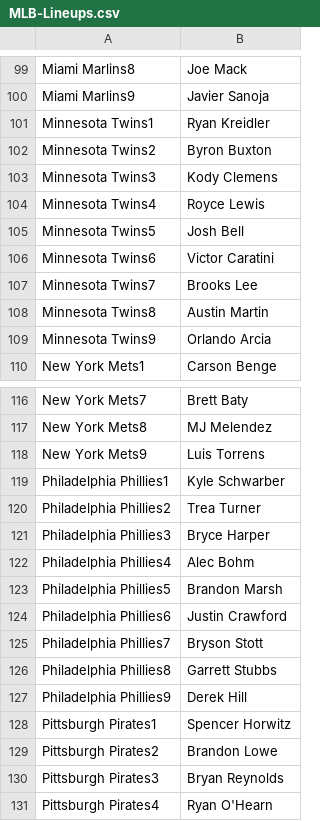
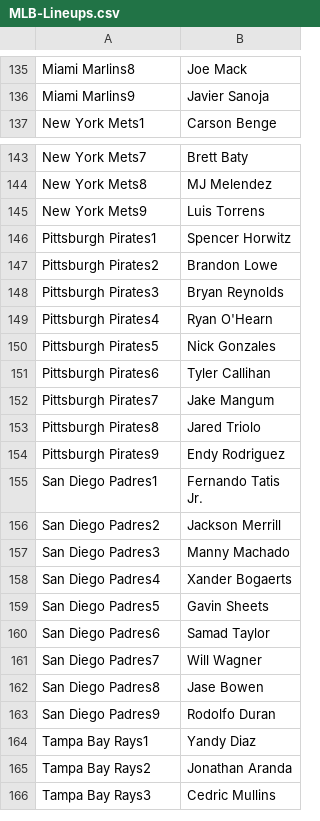
Before and after one commit to jack-simon4/jacks-models, a CSV file: src/assets/MLB-Lineups.csv, drawn as a sheet; only a part is shown, gaps mark what is left out; the shorter side is filled out with more unchanged rows; the diff covers the shown part only.

```diff
--- a/src/assets/MLB-Lineups.csv
+++ b/src/assets/MLB-Lineups.csv
@@ -100,11 +136,2 @@ Miami Marlins8,Joe Mack
 Miami Marlins9,Javier Sanoja
-Minnesota Twins1,Ryan Kreidler
-Minnesota Twins2,Byron Buxton
-Minnesota Twins3,Kody Clemens
-Minnesota Twins4,Royce Lewis
-Minnesota Twins5,Josh Bell
-Minnesota Twins6,Victor Caratini
-Minnesota Twins7,Brooks Lee
-Minnesota Twins8,Austin Martin
-Minnesota Twins9,Orlando Arcia
 New York Mets1,Carson Benge
@@ -118,11 +145,2 @@ New York Mets8,MJ Melendez
 New York Mets9,Luis Torrens
-Philadelphia Phillies1,Kyle Schwarber
-Philadelphia Phillies2,Trea Turner
-Philadelphia Phillies3,Bryce Harper
-Philadelphia Phillies4,Alec Bohm
-Philadelphia Phillies5,Brandon Marsh
-Philadelphia Phillies6,Justin Crawford
-Philadelphia Phillies7,Bryson Stott
-Philadelphia Phillies8,Garrett Stubbs
-Philadelphia Phillies9,Derek Hill
 Pittsburgh Pirates1,Spencer Horwitz
```
Also changed, not shown: 29 added rows, 18 removed rows and 27 moved rows elsewhere in this file, src/assets/MLB-Last-Lineups.csv, src/assets/MLB-Player-Props.csv, 1 other file.
